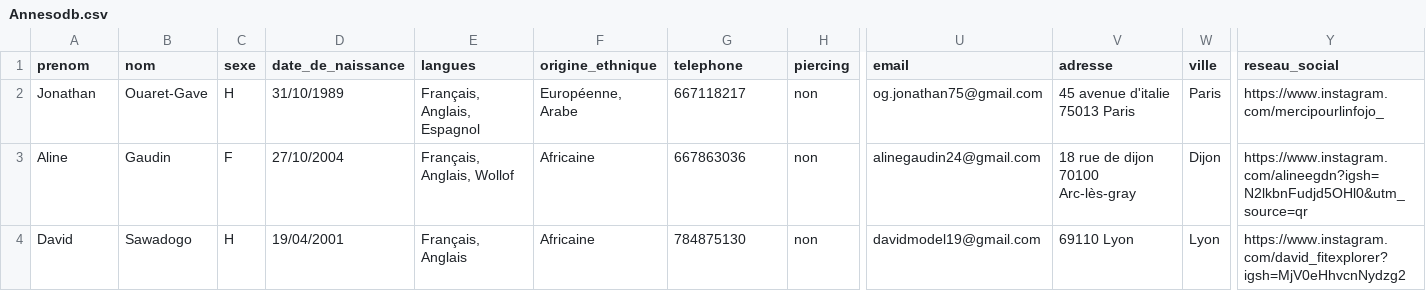
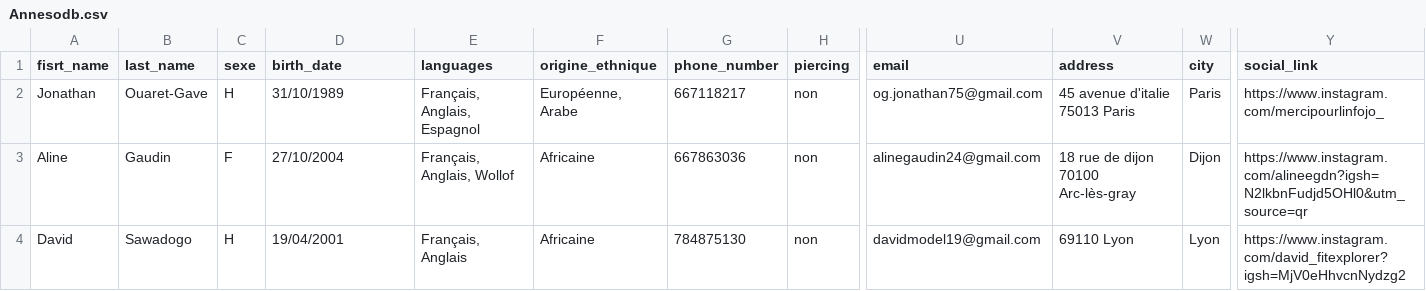
Before and after one commit to LyndaMER/the-right-one, a CSV file: db/Annesodb.csv, drawn as a sheet; only a part is shown, gaps mark what is left out; the diff names each change by its address in the sheet, - before the commit and + after, or states it on an @@ line.

```diff
--- a/db/Annesodb.csv
+++ b/db/Annesodb.csv
-A1: prenom
+A1: fisrt_name
-B1: nom
+B1: last_name
-D1: date_de_naissance
+D1: birth_date
-E1: langues
+E1: languages
-G1: telephone
+G1: phone_number
-V1: adresse
+V1: address
-W1: ville
+W1: city
-Y1: reseau_social
+Y1: social_link
```
Also changed, not shown: 9 other files.
